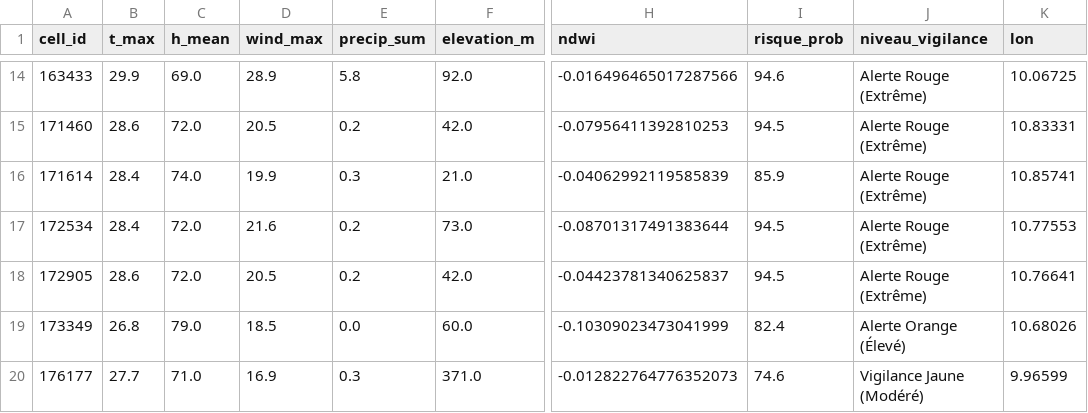
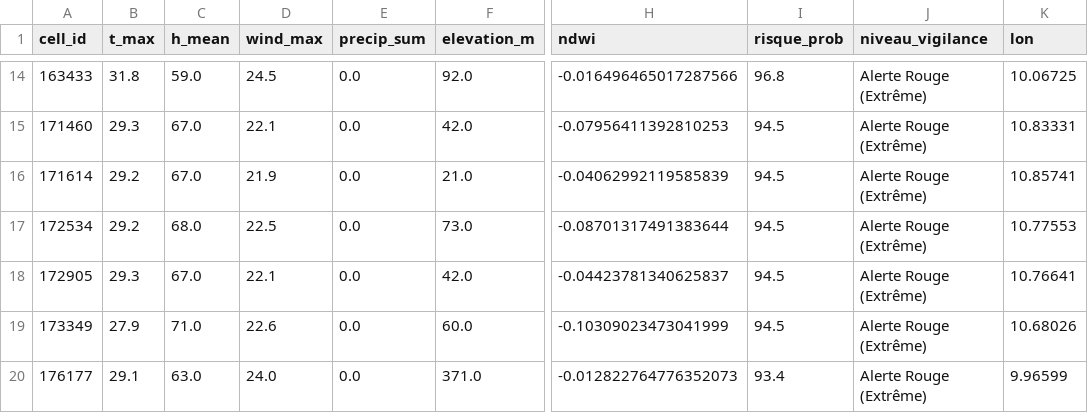
Before and after one commit to Ba7athproject/Tunisia_Fire_Watch, a CSV file: carte_risques_demain_reel.csv, drawn as a sheet; only a part is shown, gaps mark what is left out; the diff covers the shown part only; the diff names each change by its address in the sheet, - before the commit and + after, or states it on an @@ line.

```diff
--- a/carte_risques_demain_reel.csv
+++ b/carte_risques_demain_reel.csv
-B14 (t_max): 29.9
+B14 (t_max): 31.8
-C14 (h_mean): 69.0
+C14 (h_mean): 59.0
-D14 (wind_max): 28.9
+D14 (wind_max): 24.5
-E14 (precip_sum): 5.8
+E14 (precip_sum): 0.0
-I14 (risque_prob): 94.6
+I14 (risque_prob): 96.8
-B15 (t_max): 28.6
+B15 (t_max): 29.3
-C15 (h_mean): 72.0
+C15 (h_mean): 67.0
-D15 (wind_max): 20.5
+D15 (wind_max): 22.1
-E15 (precip_sum): 0.2
+E15 (precip_sum): 0.0
-B16:B17 (t_max): 28.4
+B16:B17 (t_max): 29.2
-C16 (h_mean): 74.0
+C16 (h_mean): 67.0
-D16 (wind_max): 19.9
+D16 (wind_max): 21.9
-E16 (precip_sum): 0.3
+E16 (precip_sum): 0.0
-I16 (risque_prob): 85.9
+I16 (risque_prob): 94.5
-C17 (h_mean): 72.0
+C17 (h_mean): 68.0
-D17 (wind_max): 21.6
+D17 (wind_max): 22.5
-E17:E18 (precip_sum): 0.2
+E17:E18 (precip_sum): 0.0
-B18 (t_max): 28.6
+B18 (t_max): 29.3
-C18 (h_mean): 72.0
+C18 (h_mean): 67.0
-D18 (wind_max): 20.5
+D18 (wind_max): 22.1
-B19 (t_max): 26.8
+B19 (t_max): 27.9
-C19 (h_mean): 79.0
+C19 (h_mean): 71.0
-D19 (wind_max): 18.5
+D19 (wind_max): 22.6
-I19 (risque_prob): 82.4
+I19 (risque_prob): 94.5
-J19 (niveau_vigilance): Alerte Orange (Élevé)
+J19 (niveau_vigilance): Alerte Rouge (Extrême)
-B20 (t_max): 27.7
+B20 (t_max): 29.1
-C20 (h_mean): 71.0
+C20 (h_mean): 63.0
-D20 (wind_max): 16.9
+D20 (wind_max): 24.0
-E20 (precip_sum): 0.3
+E20 (precip_sum): 0.0
-I20 (risque_prob): 74.6
+I20 (risque_prob): 93.4
-J20 (niveau_vigilance): Vigilance Jaune (Modéré)
+J20 (niveau_vigilance): Alerte Rouge (Extrême)
```
Also changed, not shown: 95 edited cells elsewhere in this file.
